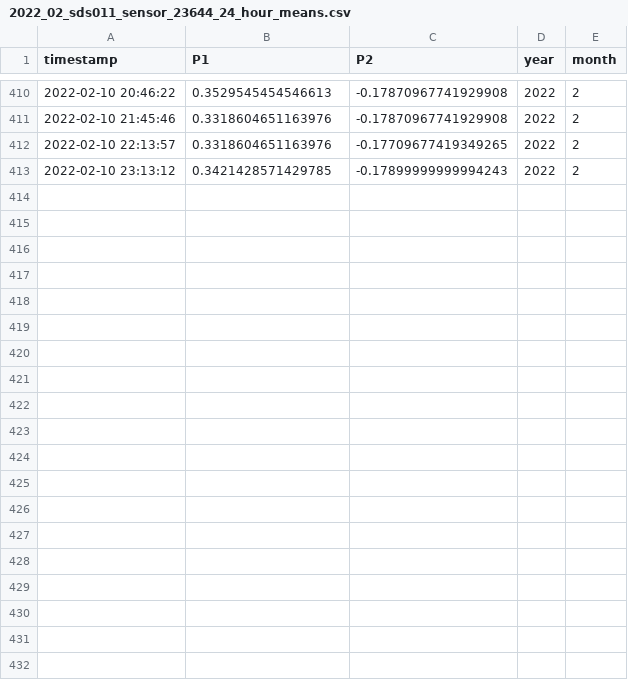
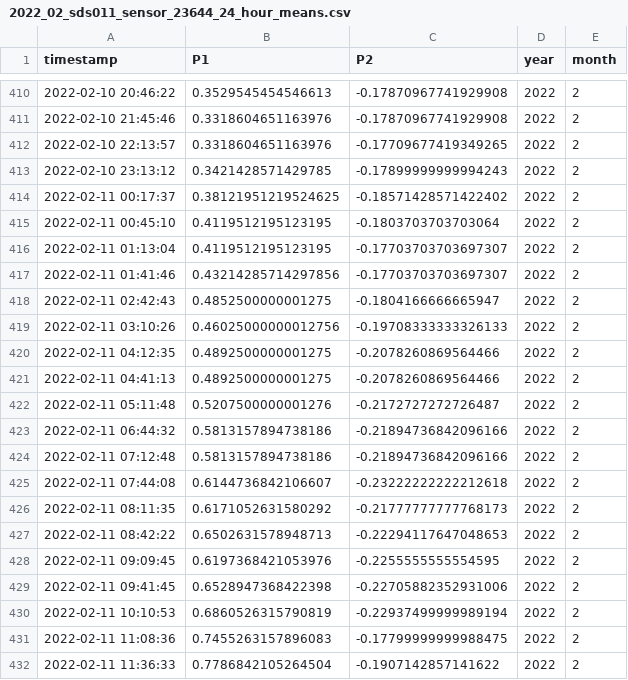
Before and after one commit to bristolapproach/luftdaten, a CSV file: data/luftdaten/aggregated/24_hour_means/2022_02_sds011_sensor_23644_24_hour_means.csv, drawn as a sheet; only a part is shown, gaps mark what is left out; the diff covers the shown part only; the diff names each change by its address in the sheet, - before the commit and + after, or states it on an @@ line.

```diff
--- a/data/luftdaten/aggregated/24_hour_means/2022_02_sds011_sensor_23644_24_hour_means.csv
+++ b/data/luftdaten/aggregated/24_hour_means/2022_02_sds011_sensor_23644_24_hour_means.csv
+row 414: 2022-02-11 00:17:37 | 0.38121951219524625 | -0.18571428571422402 | 2022 | 2
+row 415: 2022-02-11 00:45:10 | 0.4119512195123195 | -0.1803703703703064 | 2022 | 2
+row 416: 2022-02-11 01:13:04 | 0.4119512195123195 | -0.17703703703697307 | 2022 | 2
+row 417: 2022-02-11 01:41:46 | 0.43214285714297856 | -0.17703703703697307 | 2022 | 2
+row 418: 2022-02-11 02:42:43 | 0.4852500000001275 | -0.1804166666665947 | 2022 | 2
+row 419: 2022-02-11 03:10:26 | 0.46025000000012756 | -0.19708333333326133 | 2022 | 2
+row 420: 2022-02-11 04:12:35 | 0.4892500000001275 | -0.2078260869564466 | 2022 | 2
+row 421: 2022-02-11 04:41:13 | 0.4892500000001275 | -0.2078260869564466 | 2022 | 2
+row 422: 2022-02-11 05:11:48 | 0.5207500000001276 | -0.2172727272726487 | 2022 | 2
+row 423: 2022-02-11 06:44:32 | 0.5813157894738186 | -0.21894736842096166 | 2022 | 2
+row 424: 2022-02-11 07:12:48 | 0.5813157894738186 | -0.21894736842096166 | 2022 | 2
+row 425: 2022-02-11 07:44:08 | 0.6144736842106607 | -0.23222222222212618 | 2022 | 2
+row 426: 2022-02-11 08:11:35 | 0.6171052631580292 | -0.21777777777768173 | 2022 | 2
+row 427: 2022-02-11 08:42:22 | 0.6502631578948713 | -0.22294117647048653 | 2022 | 2
+row 428: 2022-02-11 09:09:45 | 0.6197368421053976 | -0.2255555555554595 | 2022 | 2
+row 429: 2022-02-11 09:41:45 | 0.6528947368422398 | -0.22705882352931006 | 2022 | 2
+row 430: 2022-02-11 10:10:53 | 0.6860526315790819 | -0.22937499999989194 | 2022 | 2
+row 431: 2022-02-11 11:08:36 | 0.7455263157896083 | -0.17799999999988475 | 2022 | 2
+row 432: 2022-02-11 11:36:33 | 0.7786842105264504 | -0.1907142857141622 | 2022 | 2
```
Also changed, not shown: 12 added rows elsewhere in this file, data/luftdaten/aggregated/24_hour_means/2022_02_sds011_sensor_23646_24_hour_means.csv, data/luftdaten/aggregated/weekday_by_hour/2022_02_sds011_sensor_23644_by_weekday_by_hour.csv, 1 other file.
